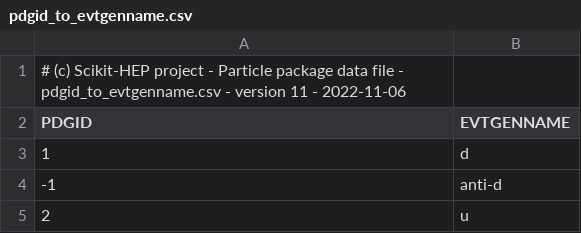
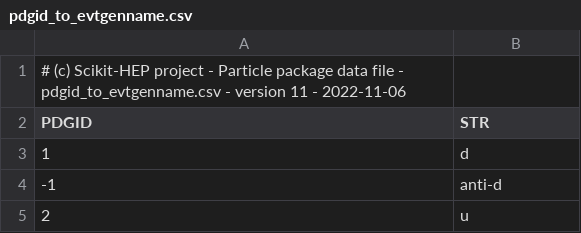
Before and after one commit to scikit-hep/particle, a CSV file: src/particle/data/pdgid_to_evtgenname.csv, drawn as a sheet; only a part is shown.

Commit message:
Trivial fix

```diff
--- a/src/particle/data/pdgid_to_evtgenname.csv
+++ b/src/particle/data/pdgid_to_evtgenname.csv
@@ -1,3 +1,3 @@
 # (c) Scikit-HEP project - Particle package data file - pdgid_to_evtgenname.csv - version 11 - 2022-11-06
-PDGID,EVTGENNAME
+PDGID,STR
 1,d
```
